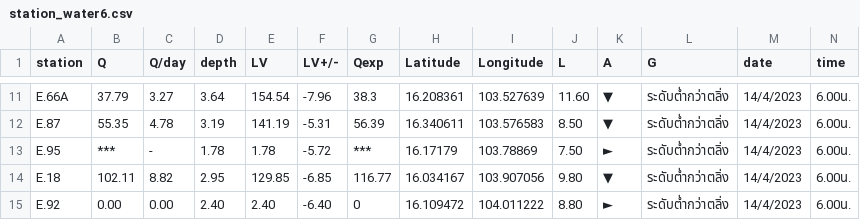
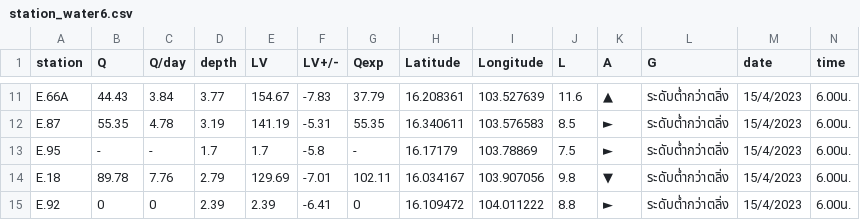
Before and after one commit to rattapong4500830013/map_stacionwater, a CSV file: station_water6.csv, drawn as a sheet; only a part is shown, gaps mark what is left out; the diff covers the shown part only; the diff names each change by its address in the sheet, - before the commit and + after, or states it on an @@ line.

```diff
--- a/station_water6.csv
+++ b/station_water6.csv
-B11 (Q): 37.79
+B11 (Q): 44.43
-C11 (Q/day): 3.27
+C11 (Q/day): 3.84
-D11 (depth): 3.64
+D11 (depth): 3.77
-E11 (LV): 154.54
+E11 (LV): 154.67
-F11 (LV+/-): -7.96
+F11 (LV+/-): -7.83
-G11 (Qexp): 38.3
+G11 (Qexp): 37.79
-J11 (L): 11.60
+J11 (L): 11.6
-K11 (A): ▼
+K11 (A): ▲
-M11:M15 (date): 14/4/2023
+M11:M15 (date): 15/4/2023
-G12 (Qexp): 56.39
+G12 (Qexp): 55.35
-J12 (L): 8.50
+J12 (L): 8.5
-K12 (A): ▼
+K12 (A): ►
-B13 (Q): ***
+B13 (Q): -
-D13 (depth): 1.78
+D13 (depth): 1.7
-E13 (LV): 1.78
+E13 (LV): 1.7
-F13 (LV+/-): -5.72
+F13 (LV+/-): -5.8
-G13 (Qexp): ***
+G13 (Qexp): -
-J13 (L): 7.50
+J13 (L): 7.5
-B14 (Q): 102.11
+B14 (Q): 89.78
-C14 (Q/day): 8.82
+C14 (Q/day): 7.76
-D14 (depth): 2.95
+D14 (depth): 2.79
-E14 (LV): 129.85
+E14 (LV): 129.69
-F14 (LV+/-): -6.85
+F14 (LV+/-): -7.01
-G14 (Qexp): 116.77
+G14 (Qexp): 102.11
-J14 (L): 9.80
+J14 (L): 9.8
-B15 (Q): 0.00
+B15 (Q): 0
-C15 (Q/day): 0.00
+C15 (Q/day): 0
-D15 (depth): 2.40
+D15 (depth): 2.39
-E15 (LV): 2.40
+E15 (LV): 2.39
-F15 (LV+/-): -6.40
+F15 (LV+/-): -6.41
-J15 (L): 8.80
+J15 (L): 8.8
```
Also changed, not shown: 114 edited cells elsewhere in this file, damp_water6.csv.
